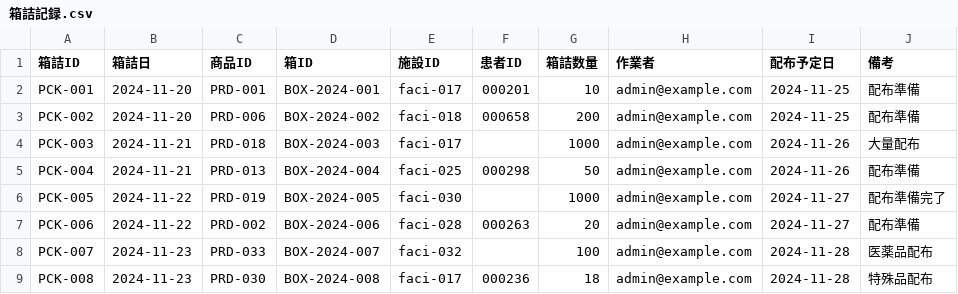
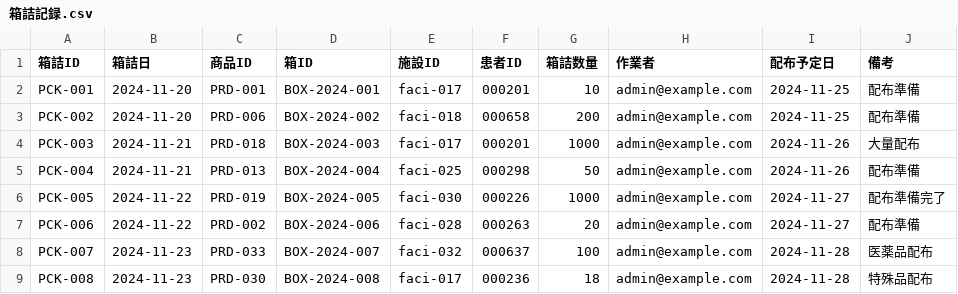
Before and after one commit to KurochanMasayan/sobani-dx, a CSV file: projects/medical-supplies-appsheet/data-model/csv-data/transactions/箱詰記録.csv, drawn as a sheet; only a part is shown; the diff names each change by its address in the sheet, - before the commit and + after, or states it on an @@ line.

```diff
--- a/projects/medical-supplies-appsheet/data-model/csv-data/transactions/箱詰記録.csv
+++ b/projects/medical-supplies-appsheet/data-model/csv-data/transactions/箱詰記録.csv
-F4 (患者ID): (empty)
+F4 (患者ID): 000201
-F6 (患者ID): (empty)
+F6 (患者ID): 000226
-F8 (患者ID): (empty)
+F8 (患者ID): 000637
```
Also changed, not shown: projects/medical-supplies-appsheet/data-model/csv-data/masters/ユーザーマスタ.csv, projects/medical-supplies-appsheet/data-model/csv-data/masters/商品マスタ.csv, 7 other files.
